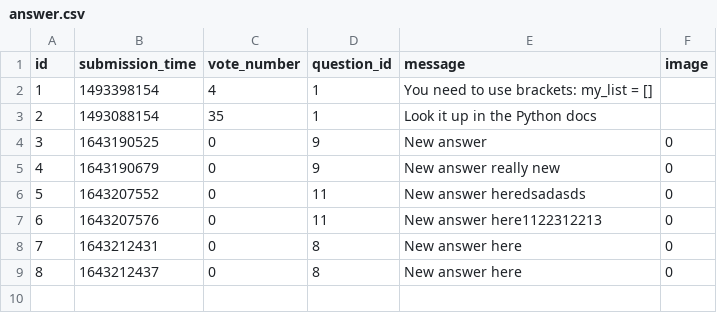
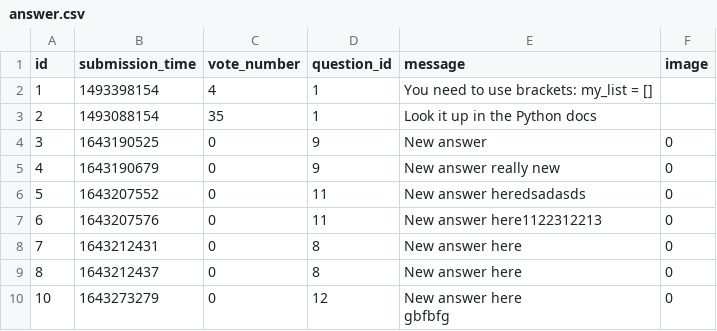
Before and after one commit to karcagiakos/ask-mate-3, a CSV file: sample_data/answer.csv, drawn as a sheet; ↵ is a line break in a cell; the diff names each change by its address in the sheet, - before the commit and + after, or states it on an @@ line.

```diff
--- a/sample_data/answer.csv
+++ b/sample_data/answer.csv
+row 10: 10 | 1643273279 | 0 | 12 | New answer here ↵ gbfbfg | 0
```
Also changed, not shown: 4 other files.
